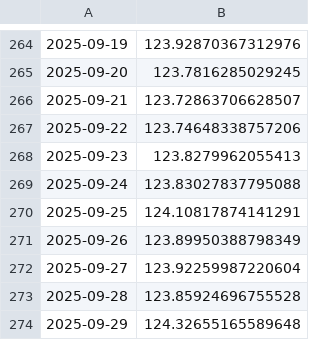
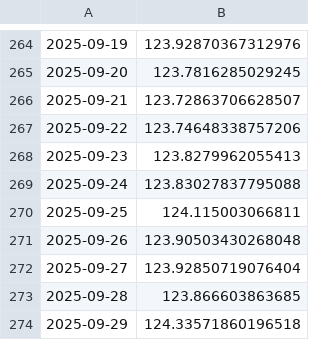
Before and after one commit to kaboya19/WebTufeMobile, a CSV file: assets/tufe.csv, drawn as a sheet; only a part is shown, gaps mark what is left out.

```diff
--- a/assets/tufe.csv
+++ b/assets/tufe.csv
@@ -269,6 +269,6 @@
 2025-09-24,123.83027837795088
-2025-09-25,124.10817874141291
-2025-09-26,123.89950388798349
-2025-09-27,123.92259987220604
-2025-09-28,123.85924696755528
-2025-09-29,124.32655165589648
+2025-09-25,124.115003066811
+2025-09-26,123.90503430268048
+2025-09-27,123.92850719076404
+2025-09-28,123.866603863685
+2025-09-29,124.33571860196518
```
Also changed, not shown: assets/gruplar.csv, assets/harcama_grupları.csv, 9 other files.
